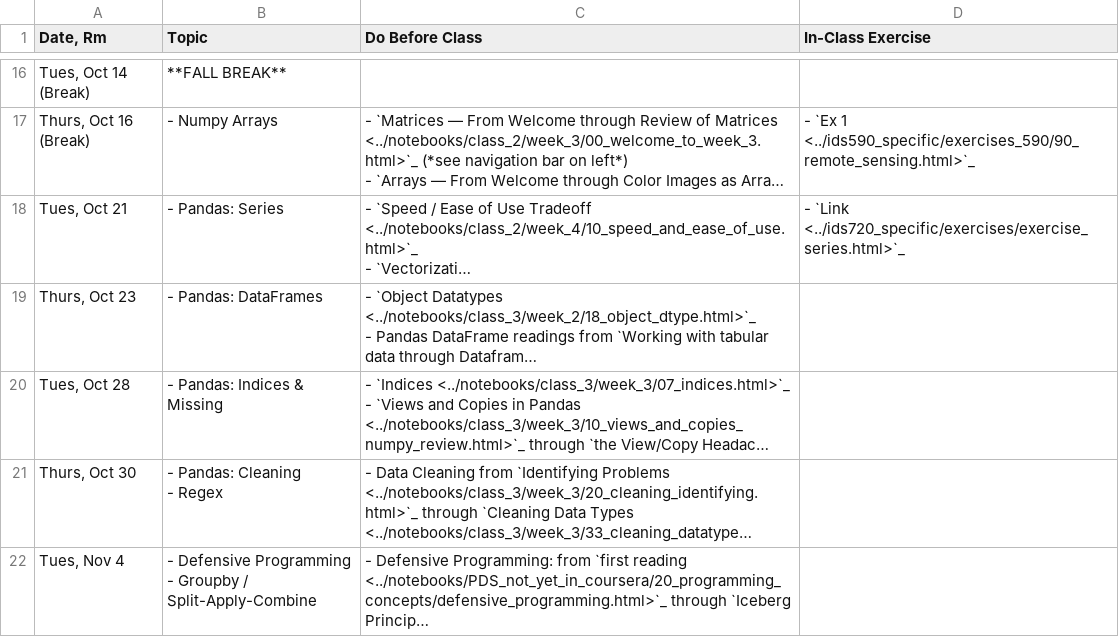
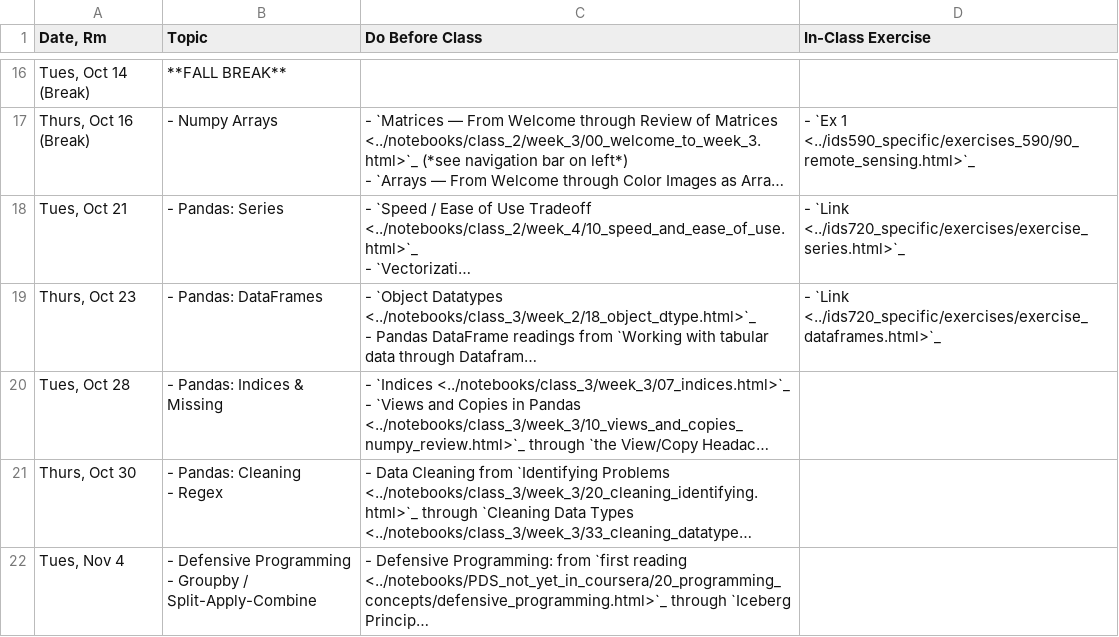
Before and after one commit to nickeubank/practicaldatascience_book, a CSV file: ids590_specific/class_schedule_590.csv, drawn as a sheet; only a part is shown, gaps mark what is left out; long unchanged cells end in …; the diff names each change by its address in the sheet, - before the commit and + after, or states it on an @@ line.

Commit message:
dataframes

```diff
--- a/ids590_specific/class_schedule_590.csv
+++ b/ids590_specific/class_schedule_590.csv
-D19 (In-Class Exercise): (empty)
+D19 (In-Class Exercise): - `Link <../ids720_specific/exercises/exercise_dataframes.html>`_
```
Also changed, not shown: 10 other files.
